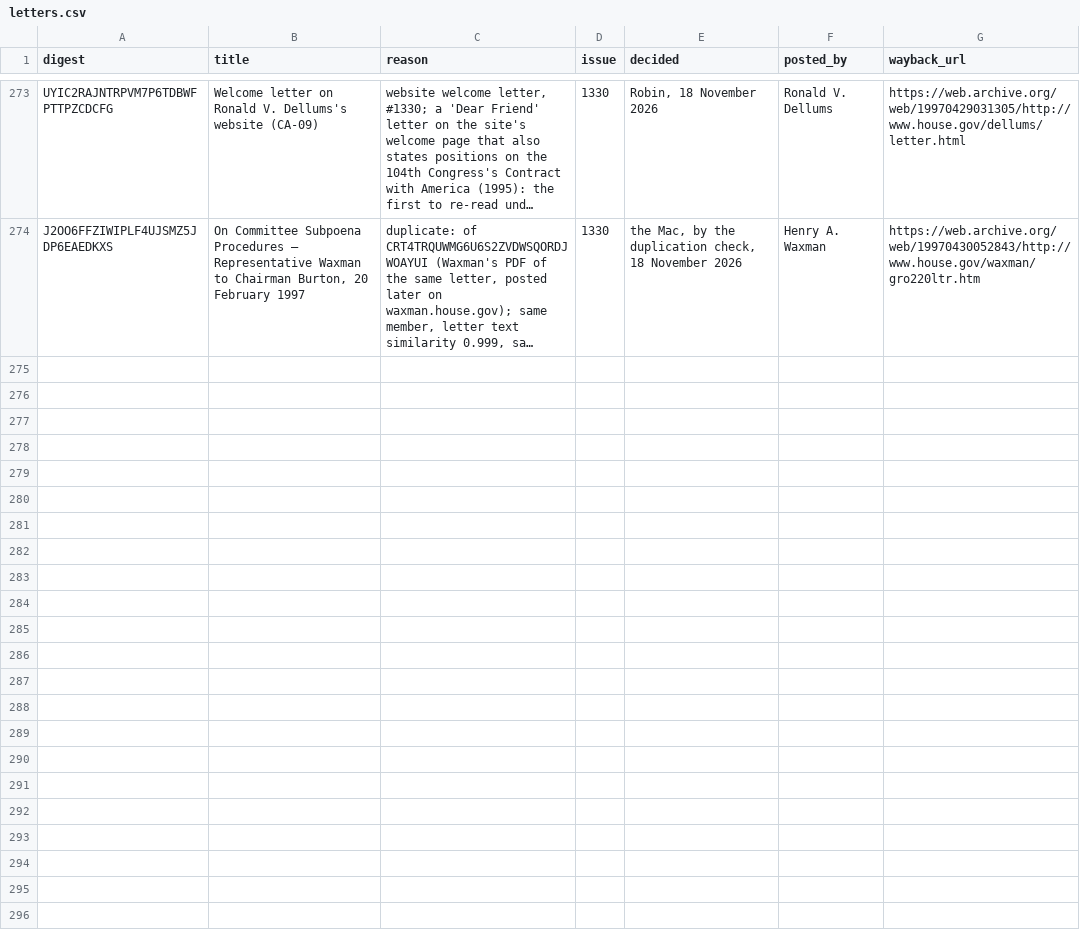
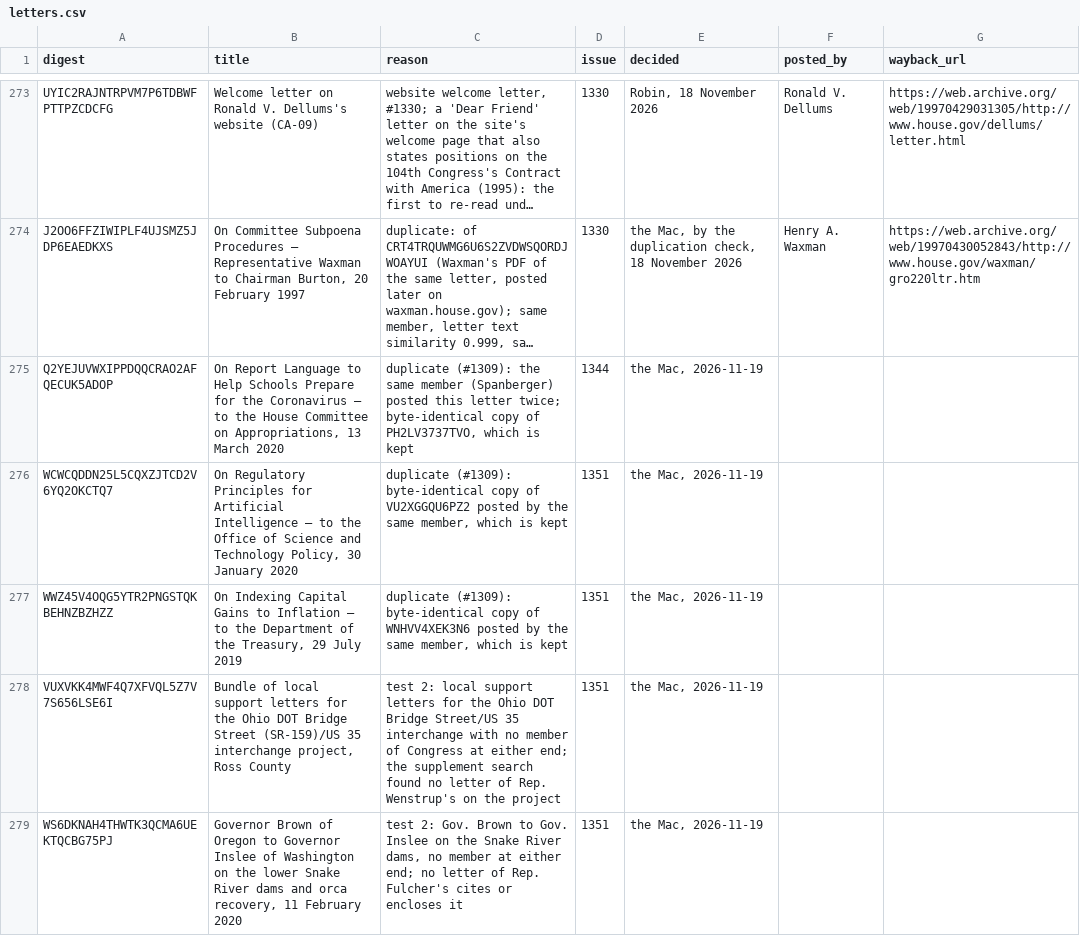
Before and after one commit to Robin-IA/Congressional-Letters-Dev, a CSV file: letters-discarded/letters.csv, drawn as a sheet; only a part is shown, gaps mark what is left out; long unchanged cells end in …; the diff covers the shown part only; the diff names each change by its address in the sheet, - before the commit and + after, or states it on an @@ line.

```diff
--- a/letters-discarded/letters.csv
+++ b/letters-discarded/letters.csv
+row 275: Q2YEJUVWXIPPDQQCRAO2AFQECUK5ADOP | On Report Language to Help Schools Prepare for the Coronavirus — to the House Committee on Appropriations, 13 March 2020 | duplicate (#1309): the same member (Spanberger) posted this letter twice; byte-identical copy of PH2LV3737TVO, which is kept | 1344 | the Mac, 2026-11-19
+row 276: WCWCQDDN25L5CQXZJTCD2V6YQ2OKCTQ7 | On Regulatory Principles for Artificial Intelligence — to the Office of Science and Technology Policy, 30 January 2020 | duplicate (#1309): byte-identical copy of VU2XGGQU6PZ2 posted by the same member, which is kept | 1351 | the Mac, 2026-11-19
+row 277: WWZ45V4OQG5YTR2PNGSTQKBEHNZBZHZZ | On Indexing Capital Gains to Inflation — to the Department of the Treasury, 29 July 2019 | duplicate (#1309): byte-identical copy of WNHVV4XEK3N6 posted by the same member, which is kept | 1351 | the Mac, 2026-11-19
+row 278: VUXVKK4MWF4Q7XFVQL5Z7V7S656LSE6I | Bundle of local support letters for the Ohio DOT Bridge Street (SR-159)/US 35 interchange project, Ross County | test 2: local support letters for the Ohio DOT Bridge Street/US 35 interchange with no member of Congress at either end; the supplement search found no letter of Rep. Wenstrup's on the project | 1351 | the Mac, 2026-11-19
+row 279: WS6DKNAH4THWTK3QCMA6UEKTQCBG75PJ | Governor Brown of Oregon to Governor Inslee of Washington on the lower Snake River dams and orca recovery, 11 February 2020 | test 2: Gov. Brown to Gov. Inslee on the Snake River dams, no member at either end; no letter of Rep. Fulcher's cites or encloses it | 1351 | the Mac, 2026-11-19
```
Also changed, not shown: 5 added rows elsewhere in this file, vocabulary/letter-direction.csv, vocabulary/letter-related.csv, 9 other files.
